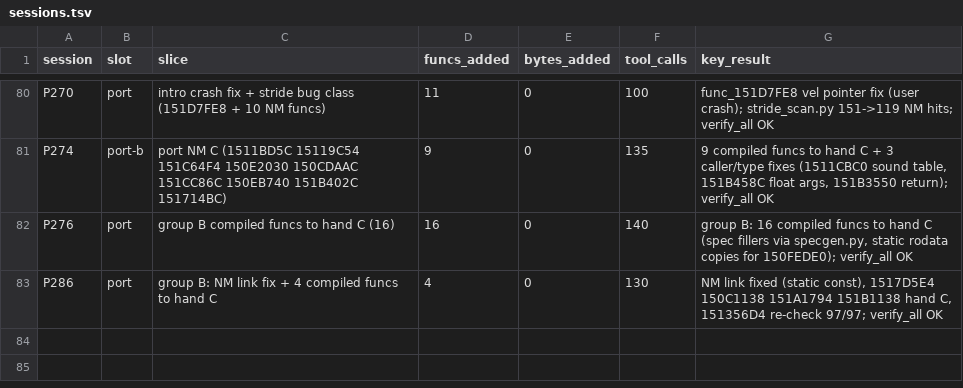
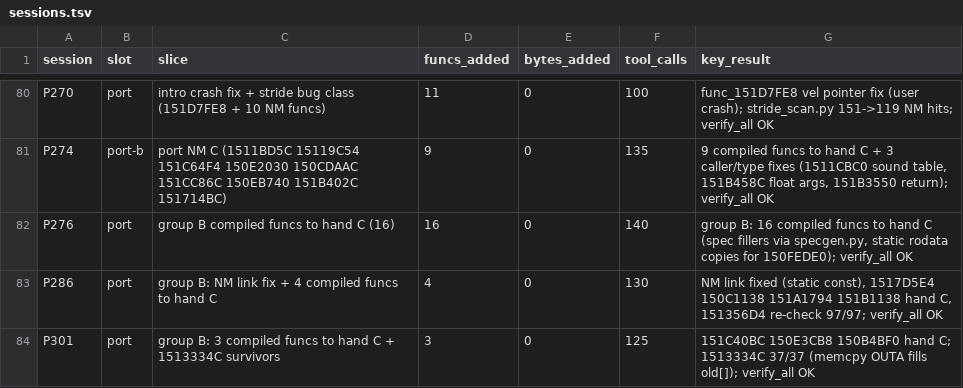
Before and after one commit to Sorikairox/conker-eu-port, a TSV file: docs/progress/sessions.tsv, drawn as a sheet; only a part is shown, gaps mark what is left out.

```diff
--- a/docs/progress/sessions.tsv
+++ b/docs/progress/sessions.tsv
@@ -83 +83,2 @@ P276	port	group B compiled funcs to hand C (16)	16	0	140	group B: 16 compiled fu
 P286	port	group B: NM link fix + 4 compiled funcs to hand C	4	0	130	NM link fixed (static const), 1517D5E4 150C1138 151A1794 151B1138 hand C, 151356D4 re-check 97/97; verify_all OK
+P301	port	group B: 3 compiled funcs to hand C + 1513334C survivors	3	0	125	151C40BC 150E3CB8 150B4BF0 hand C; 1513334C 37/37 (memcpy OUTA fills old[]); verify_all OK
```
Also changed, not shown: tools/port/verify_registry.tsv, 18 other files.
